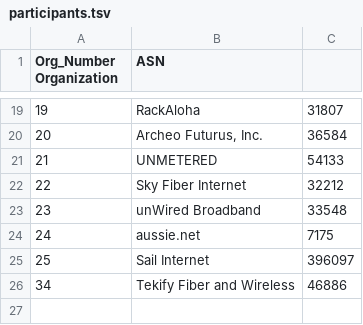
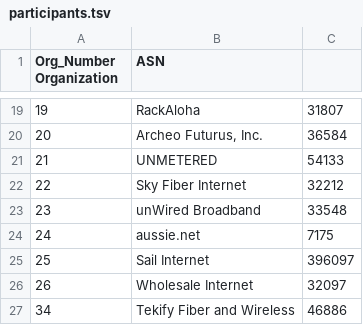
Before and after one commit to PhirePhly/fcix, a TSV file: participants.tsv, drawn as a sheet; only a part is shown, gaps mark what is left out.

Commit message:
Added Wholesale Internet

```diff
--- a/participants.tsv
+++ b/participants.tsv
@@ -25,2 +25,3 @@ Org_Number Organization	ASN
 25	Sail Internet	396097
+26	Wholesale Internet	32097
 34	Tekify Fiber and Wireless	46886
```
